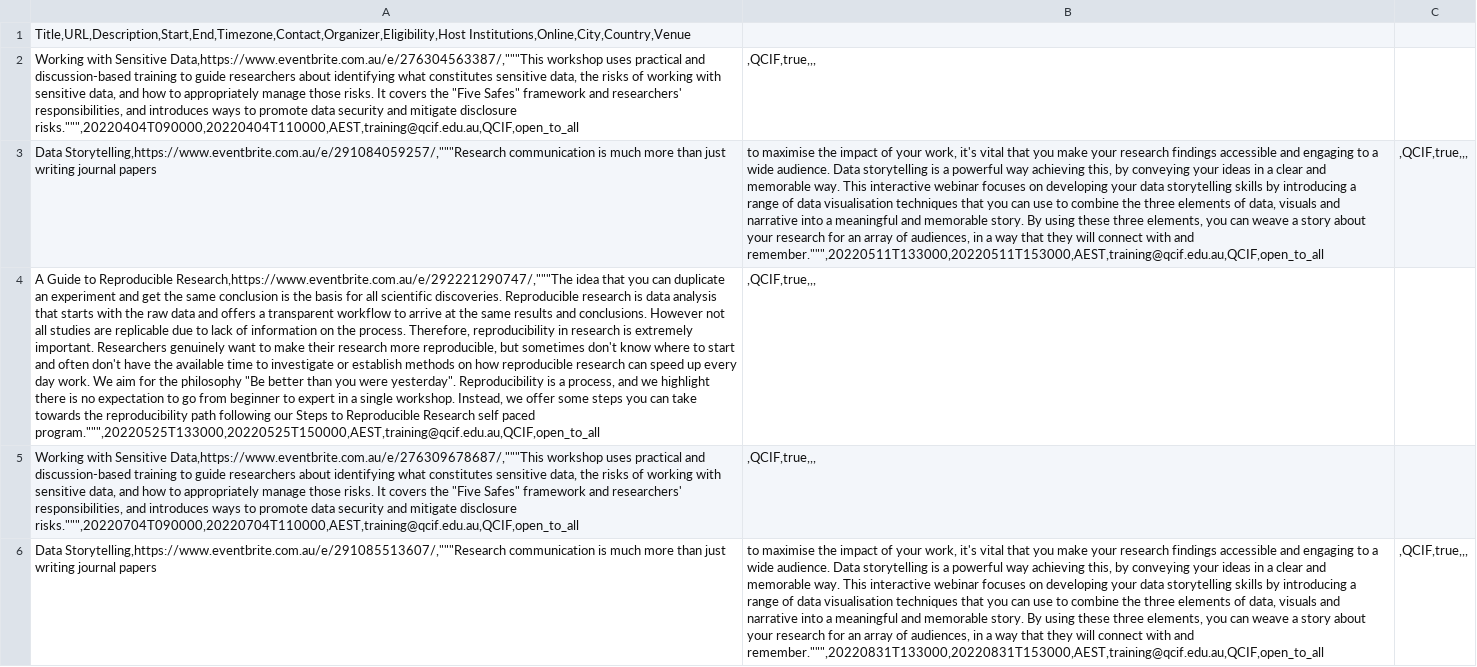
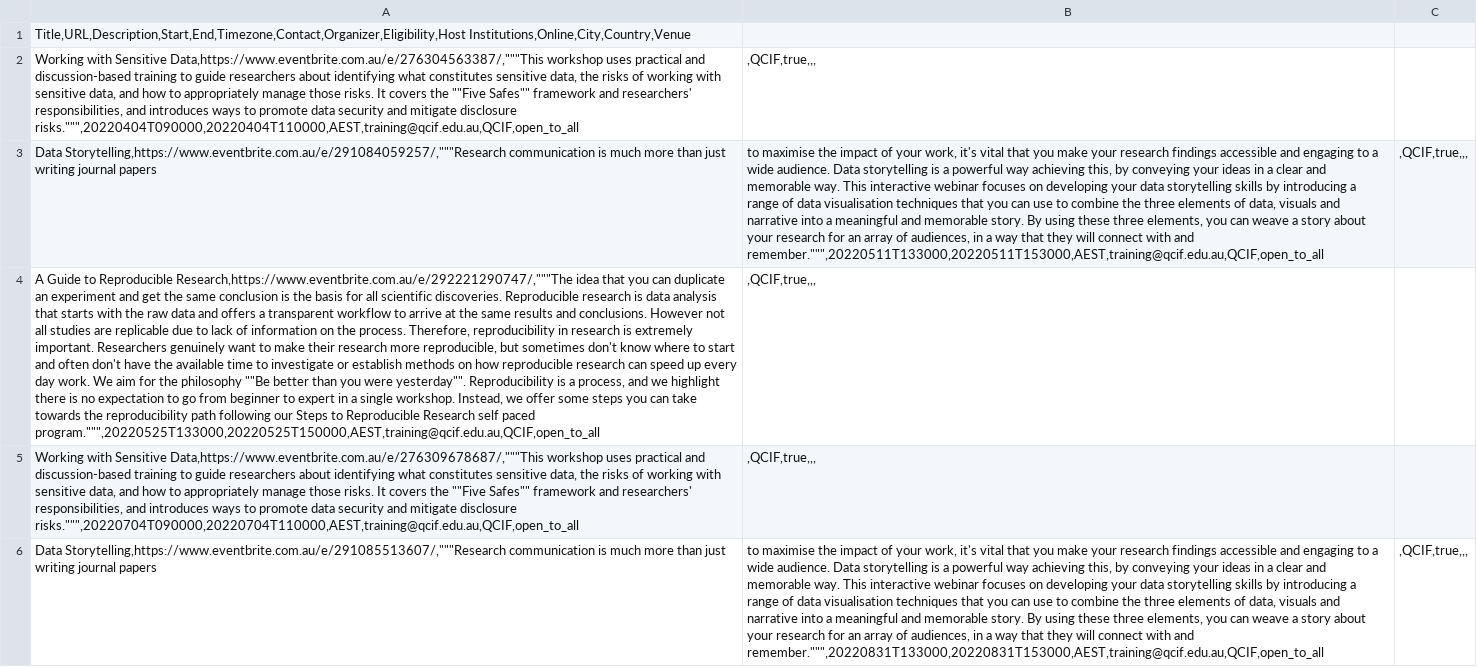
Before and after one commit to qcif-training/common_reference, a CSV file: dresa_uploads/dresa_import_qcif.csv, drawn as a sheet; only a part is shown; the diff covers the shown part only; the diff names each change by its address in the sheet, - before the commit and + after, or states it on an @@ line.

Commit message:
Add files via upload

```diff
--- a/dresa_uploads/dresa_import_qcif.csv
+++ b/dresa_uploads/dresa_import_qcif.csv
-A2: …covers the "Five Safes" framework and…
+A2: …covers the ""Five Safes"" framework and…
-A4: …the philosophy "Be better than you were yesterday". Reproducibility is…
+A4: …the philosophy ""Be better than you were yesterday"". Reproducibility is…
-A5: …covers the "Five Safes" framework and…
+A5: …covers the ""Five Safes"" framework and…
```
Also changed, not shown: 4 edited cells elsewhere in this file.
